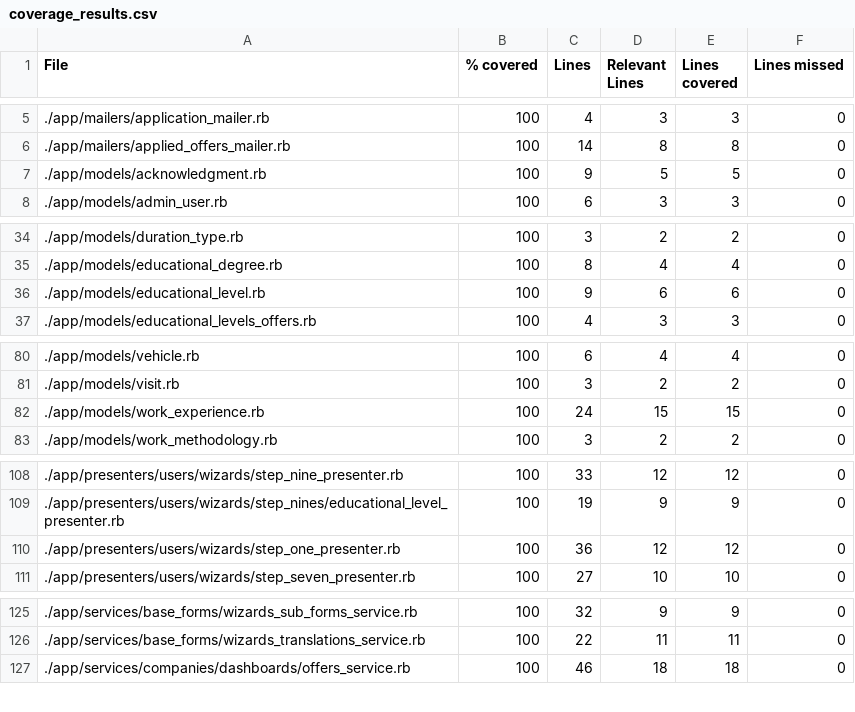
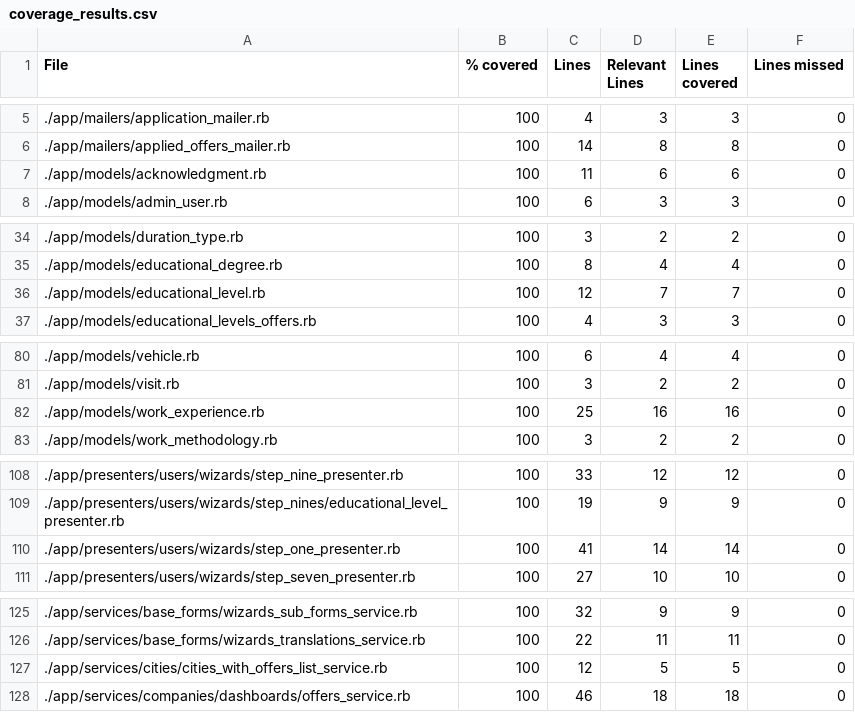
Before and after one commit to vlaguzman/hoytrabajas, a CSV file: coverage_results.csv, drawn as a sheet; only a part is shown, gaps mark what is left out; the diff covers the shown part only.

```diff
--- a/coverage_results.csv
+++ b/coverage_results.csv
@@ -6,3 +6,3 @@ File,% covered,Lines,Relevant Lines,Lines covered,Lines missed
 "./app/mailers/applied_offers_mailer.rb",100,14,8,8,0
-"./app/models/acknowledgment.rb",100,9,5,5,0
+"./app/models/acknowledgment.rb",100,11,6,6,0
 "./app/models/admin_user.rb",100,6,3,3,0
@@ -35,3 +35,3 @@ File,% covered,Lines,Relevant Lines,Lines covered,Lines missed
 "./app/models/educational_degree.rb",100,8,4,4,0
-"./app/models/educational_level.rb",100,9,6,6,0
+"./app/models/educational_level.rb",100,12,7,7,0
 "./app/models/educational_levels_offers.rb",100,4,3,3,0
@@ -81,3 +81,3 @@ File,% covered,Lines,Relevant Lines,Lines covered,Lines missed
 "./app/models/visit.rb",100,3,2,2,0
-"./app/models/work_experience.rb",100,24,15,15,0
+"./app/models/work_experience.rb",100,25,16,16,0
 "./app/models/work_methodology.rb",100,3,2,2,0
@@ -109,3 +109,3 @@ File,% covered,Lines,Relevant Lines,Lines covered,Lines missed
 "./app/presenters/users/wizards/step_nines/educational_level_presenter.rb",100,19,9,9,0
-"./app/presenters/users/wizards/step_one_presenter.rb",100,36,12,12,0
+"./app/presenters/users/wizards/step_one_presenter.rb",100,41,14,14,0
 "./app/presenters/users/wizards/step_seven_presenter.rb",100,27,10,10,0
@@ -126,2 +126,3 @@ File,% covered,Lines,Relevant Lines,Lines covered,Lines missed
 "./app/services/base_forms/wizards_translations_service.rb",100,22,11,11,0
+"./app/services/cities/cities_with_offers_list_service.rb",100,12,5,5,0
 "./app/services/companies/dashboards/offers_service.rb",100,46,18,18,0
```
Also changed, not shown: 9 edited cells elsewhere in this file, 7 other files.
